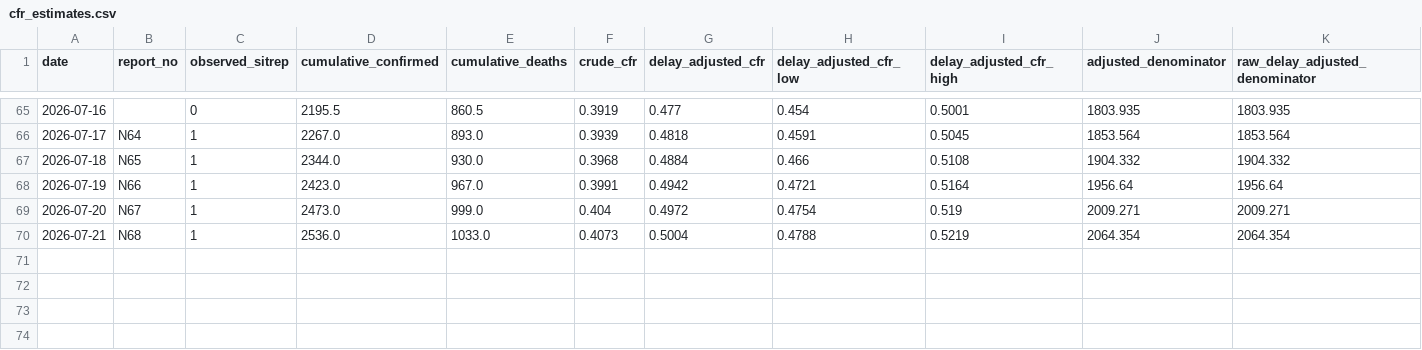
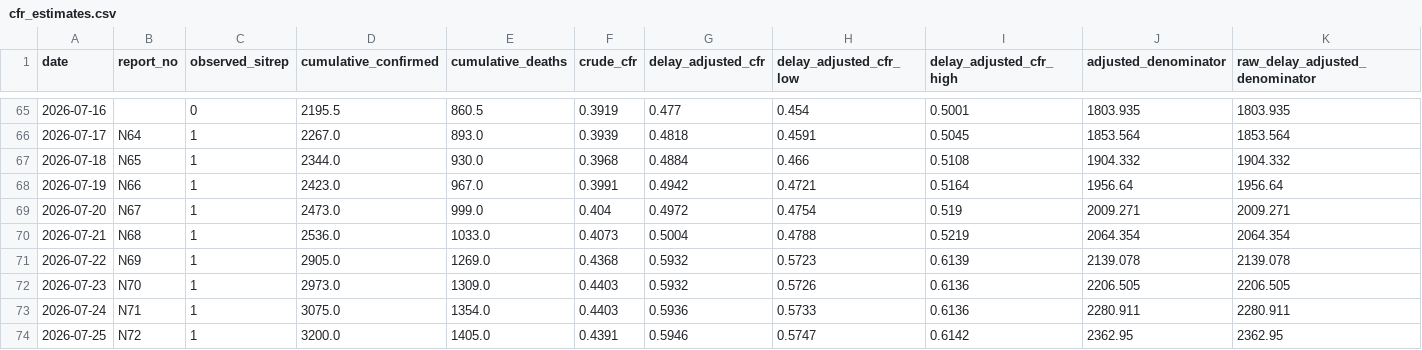
Before and after one commit to mosuzuki/drc_mobility, a CSV file: data/cfr_estimates.csv, drawn as a sheet; only a part is shown, gaps mark what is left out; rows hold the shown columns only; the diff names each change by its address in the sheet, - before the commit and + after, or states it on an @@ line.

```diff
--- a/data/cfr_estimates.csv
+++ b/data/cfr_estimates.csv
+row 71: 2026-07-22 | N69 | 1 | 2905.0 | 1269.0 | 0.4368 | 0.5932 | 0.5723 | 0.6139 | 2139.078 | 2139.078
+row 72: 2026-07-23 | N70 | 1 | 2973.0 | 1309.0 | 0.4403 | 0.5932 | 0.5726 | 0.6136 | 2206.505 | 2206.505
+row 73: 2026-07-24 | N71 | 1 | 3075.0 | 1354.0 | 0.4403 | 0.5936 | 0.5733 | 0.6136 | 2280.911 | 2280.911
+row 74: 2026-07-25 | N72 | 1 | 3200.0 | 1405.0 | 0.4391 | 0.5946 | 0.5747 | 0.6142 | 2362.95 | 2362.95
```
Also changed, not shown: data/cases_unventilated.csv, data/contact_followup_by_province.csv, 19 other files.
